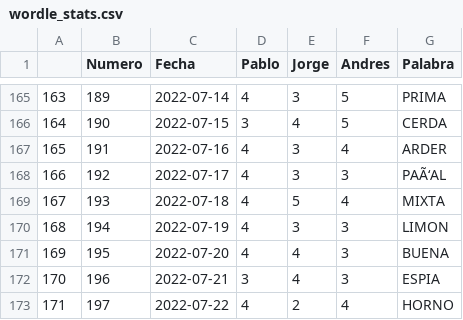
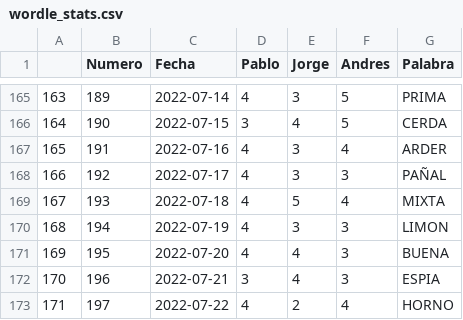
Before and after one commit to pablouboldi/wordle-game-stats, a CSV file: wordle_stats.csv, drawn as a sheet; only a part is shown, gaps mark what is left out; the diff covers the shown part only.

```diff
--- a/wordle_stats.csv
+++ b/wordle_stats.csv
@@ -167,3 +167,3 @@
 165,191,2022-07-16,4,3,4,ARDER
-166,192,2022-07-17,4,3,3,PAÃ‘AL
+166,192,2022-07-17,4,3,3,PAÑAL
 167,193,2022-07-18,4,5,4,MIXTA
```
Also changed, not shown: 20 added rows and 1 edited cell elsewhere in this file, 1 other file.
